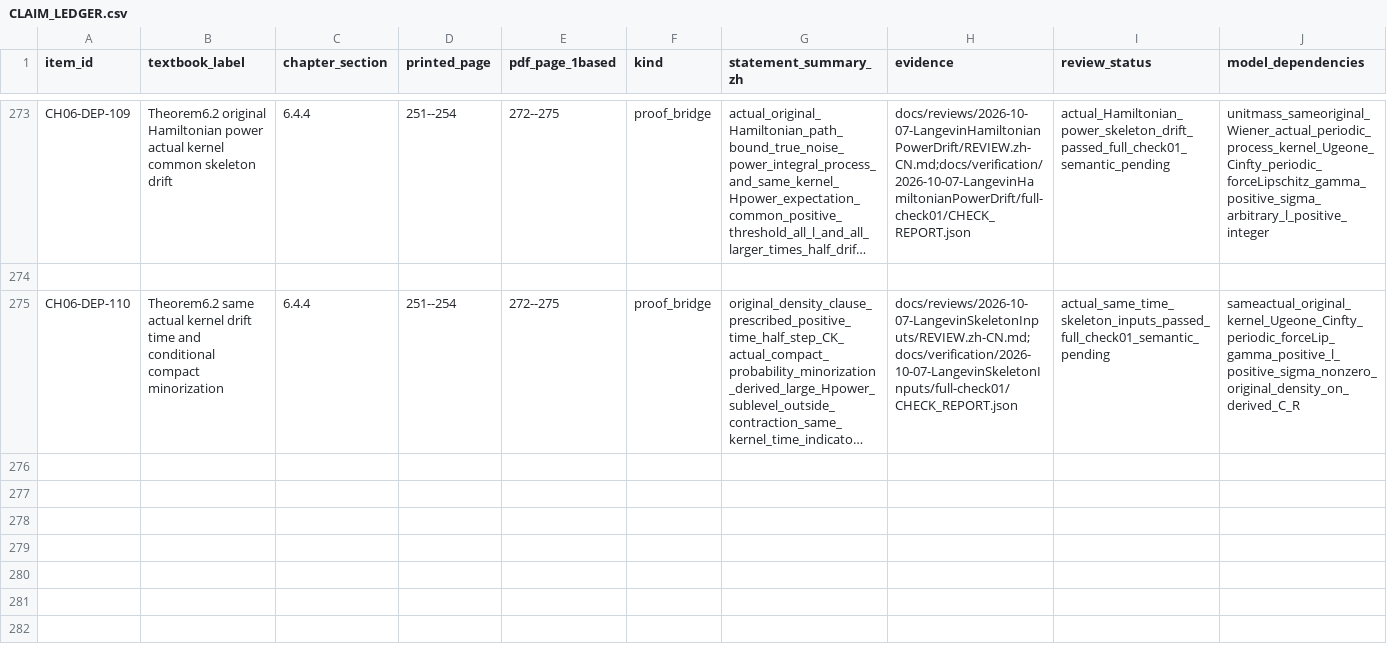
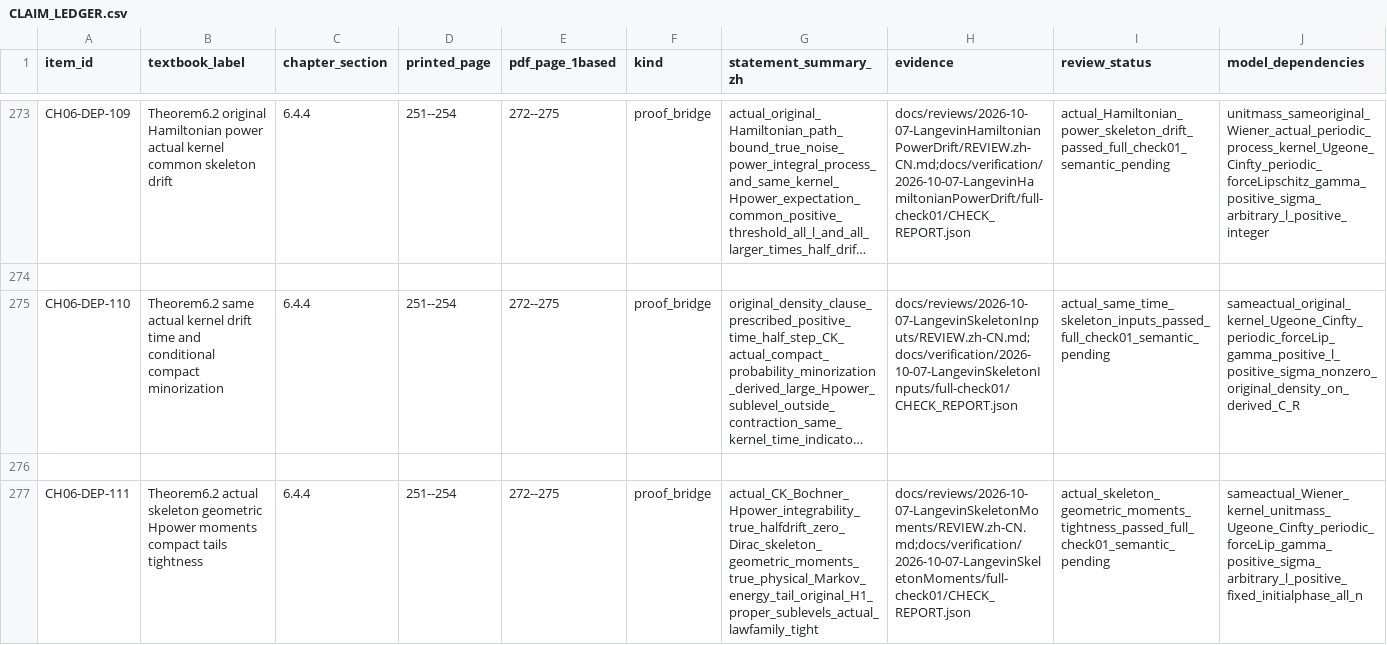
Before and after one commit to zhuanxv-G/MolecularDynamicsFormalization, a CSV file: docs/audits/2026-10-01-initial/CLAIM_LEDGER.csv, drawn as a sheet; only a part is shown, gaps mark what is left out; long unchanged cells end in …; rows hold the shown columns only; the diff names each change by its address in the sheet, - before the commit and + after, or states it on an @@ line.

Commit message:
Prove actual Langevin skeleton energy moments and tightness

```diff
--- a/docs/audits/2026-10-01-initial/CLAIM_LEDGER.csv
+++ b/docs/audits/2026-10-01-initial/CLAIM_LEDGER.csv
+row 276: (empty)
+row 277: CH06-DEP-111 | Theorem6.2 actual skeleton geometric Hpower moments compact tails tightness | 6.4.4 | 251--254 | 272--275 | proof_bridge | actual_CK_Bochner_Hpower_integrability_true_halfdrift_zero_Dirac_skeleton_geometric_moments_true_physical_Markov_energy_tail_original_H1_proper_sublevels_actual_lawfamily_tight | docs/reviews/2026-10-07-LangevinSkeletonMoments/REVIEW.zh-CN.md;docs/verification/2026-10-07-LangevinSkeletonMoments/full-check01/CHECK_REPORT.json | actual_skeleton_geometric_moments_tightness_passed_full_check01_semantic_pending | sameactual_Wiener_kernel_unitmass_Ugeone_Cinfty_periodic_forceLip_gamma_positive_sigma_arbitrary_l_positive_fixed_initialphase_all_n
```
Also changed, not shown: docs/NOTATION_INVENTORY.csv, 27 other files.
